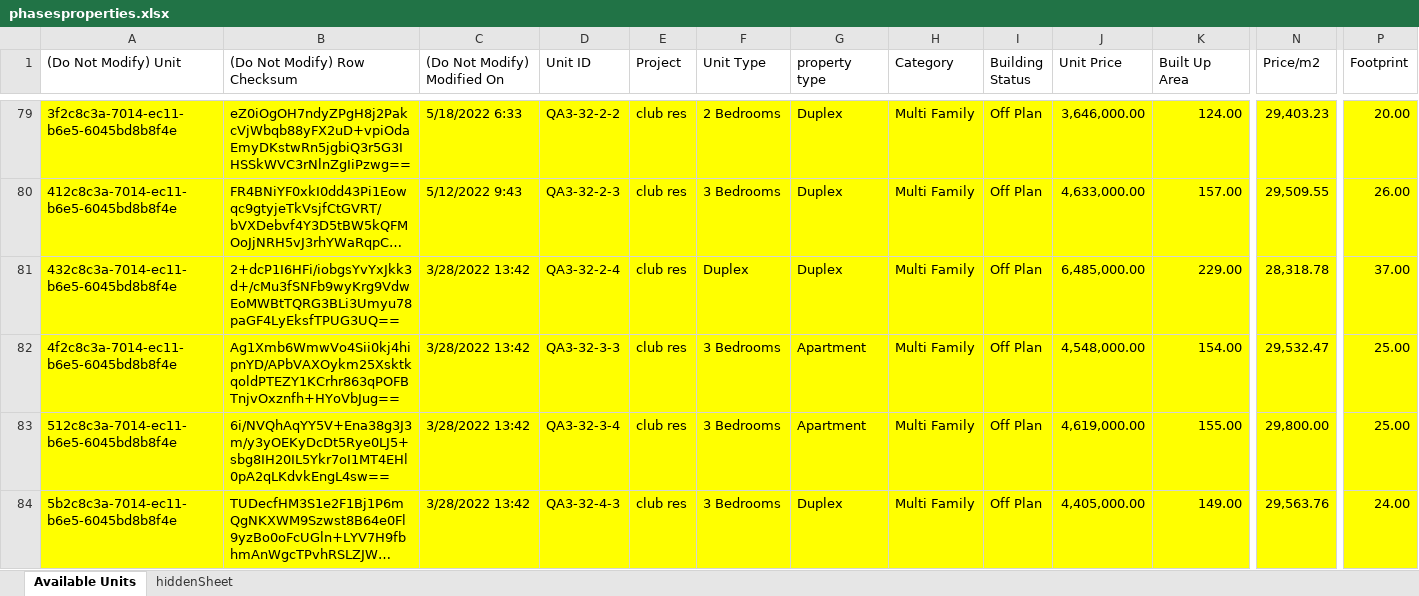
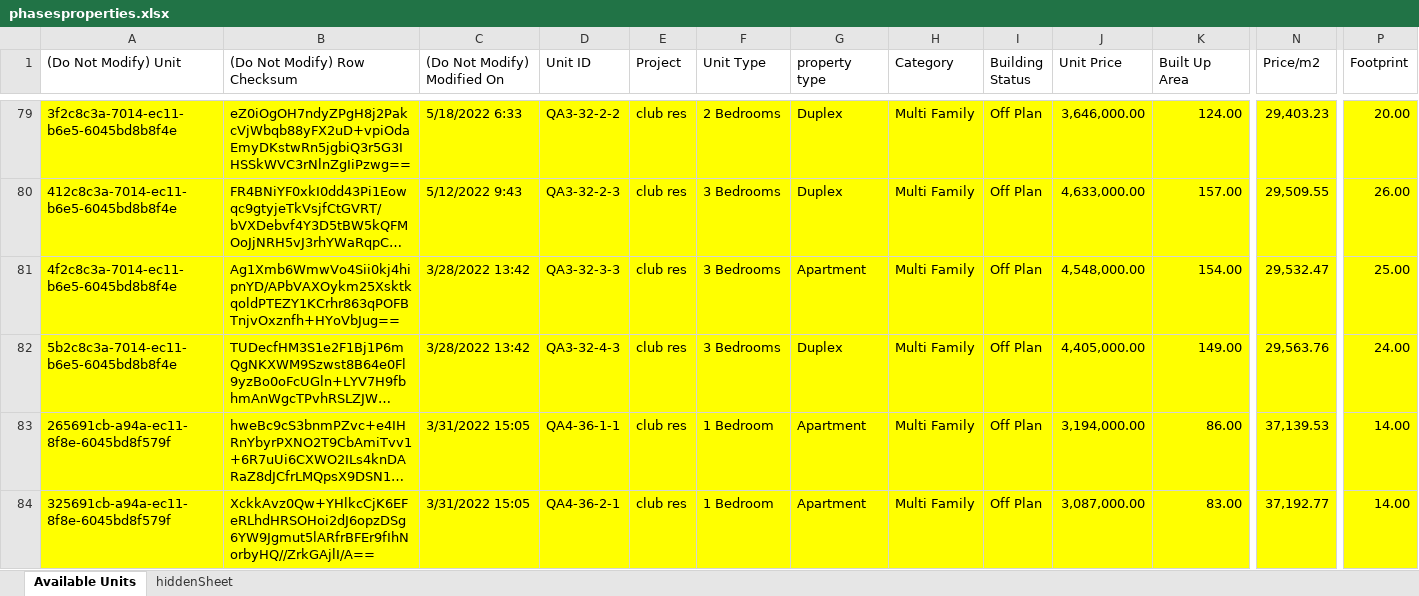
Before and after one commit to Abohessuin/Nawy-masterplan2d-Ruby-on-Rails, an Excel workbook: phasesproperties.xlsx, sheet Available Units, drawn as a sheet; only a part is shown, gaps mark what is left out; the shorter side is filled out with more unchanged rows; long unchanged cells end in …; values as stored, in another font and other column widths than the file's, no borders; charts and pictures and table styles not drawn; rows hold the shown columns only; the diff covers the shown part only; the diff names each change by its address in the sheet, - before the commit and + after, or states it on an @@ line.

Commit message:
change avaiab sheet

```diff
--- a/phasesproperties.xlsx (sheet Available Units)
+++ b/phasesproperties.xlsx (sheet Available Units)
-row 81: 432c8c3a-7014-ec11-b6e5-6045bd8b8f4e | 2+dcP1I6HFi/iobgsYvYxJkk3d+/cMu3fSNFb9wyKrg9VdwEoMWBtTQRG3BLi3Umyu78paGF4LyEksfTPUG3UQ== | 3/28/2022 13:42 | QA3-32-2-4 | club res | Duplex | Duplex | Multi Family | Off Plan | 6,485,000.00 | 229.00 | 28,318.78 | 37.00
-row 83: 512c8c3a-7014-ec11-b6e5-6045bd8b8f4e | 6i/NVQhAqYY5V+Ena38g3J3m/y3yOEKyDcDt5Rye0LJ5+sbg8IH20IL5Ykr7oI1MT4EHl0pA2qLKdvkEngL4sw== | 3/28/2022 13:42 | QA3-32-3-4 | club res | 3 Bedrooms | Apartment | Multi Family | Off Plan | 4,619,000.00 | 155.00 | 29,800.00 | 25.00
```
Also changed, not shown: 2 removed rows elsewhere in this sheet, charts or pictures, 1 other file.
